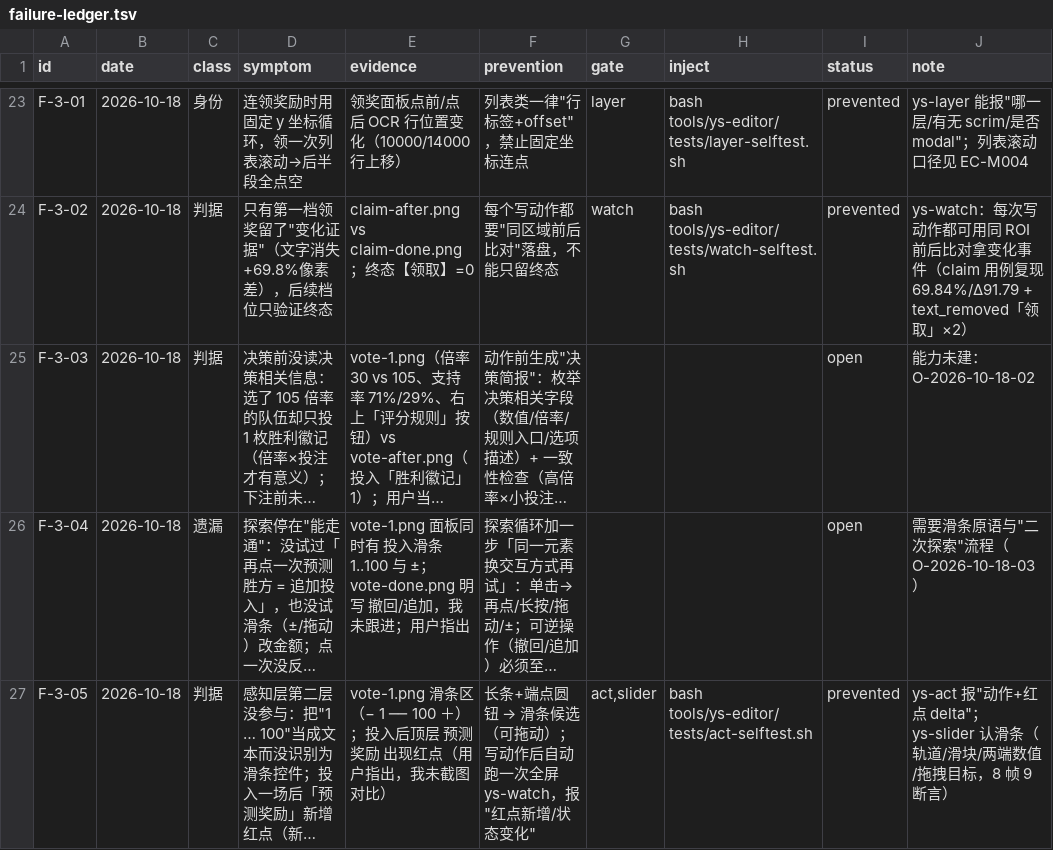
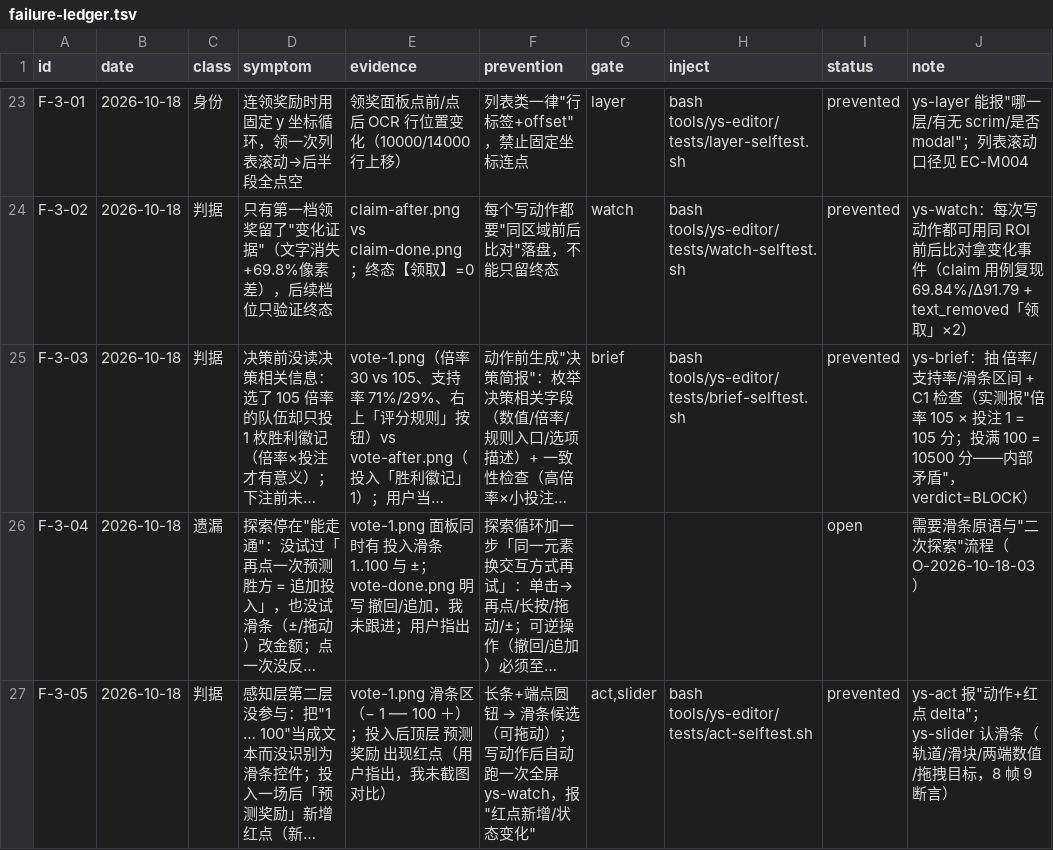
Before and after one commit to TheTouYu/genshin-ts, a TSV file: docs/maintenance/failure-ledger.tsv, drawn as a sheet; only a part is shown, gaps mark what is left out; long unchanged cells end in …; the diff names each change by its address in the sheet, - before the commit and + after, or states it on an @@ line.

Commit message:
task-13 自做：ys-brief 决策简报（倍率/支持率/滑条区间抽取 + C1 一致性检查：高倍率×最小投注=WARN/verdict=BLOCK），2 帧 6 断言全绿；F-3-03 闭合

```diff
--- a/docs/maintenance/failure-ledger.tsv
+++ b/docs/maintenance/failure-ledger.tsv
-G25 (gate): (empty)
+G25 (gate): brief
-H25 (inject): (empty)
+H25 (inject): bash tools/ys-editor/tests/brief-selftest.sh
-I25 (status): open
+I25 (status): prevented
-J25 (note): 能力未建：O-2026-10-18-02
+J25 (note): ys-brief：抽 倍率/支持率/滑条区间 + C1 检查（实测报"倍率 105 × 投注 1 = 105 分；投满 100 = 10500 分——内部矛盾"，verdict=BLOCK）
```
Also changed, not shown: tools/failure-ledger.gates.tsv, 2 other files.
